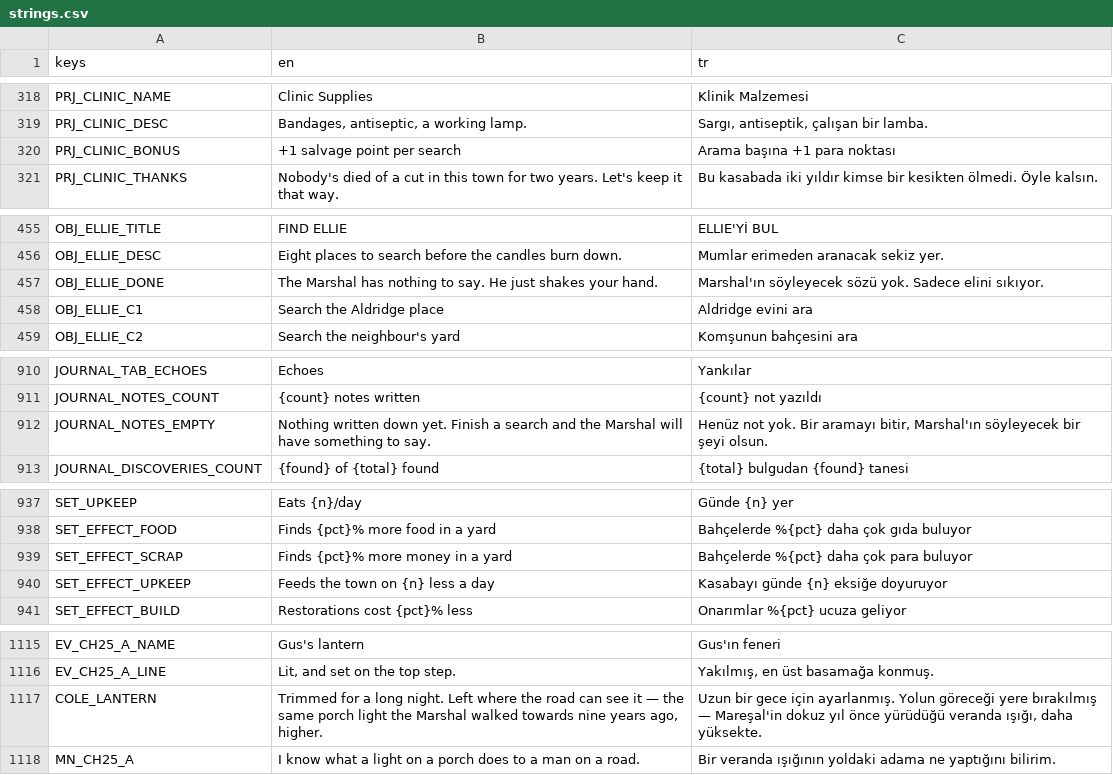
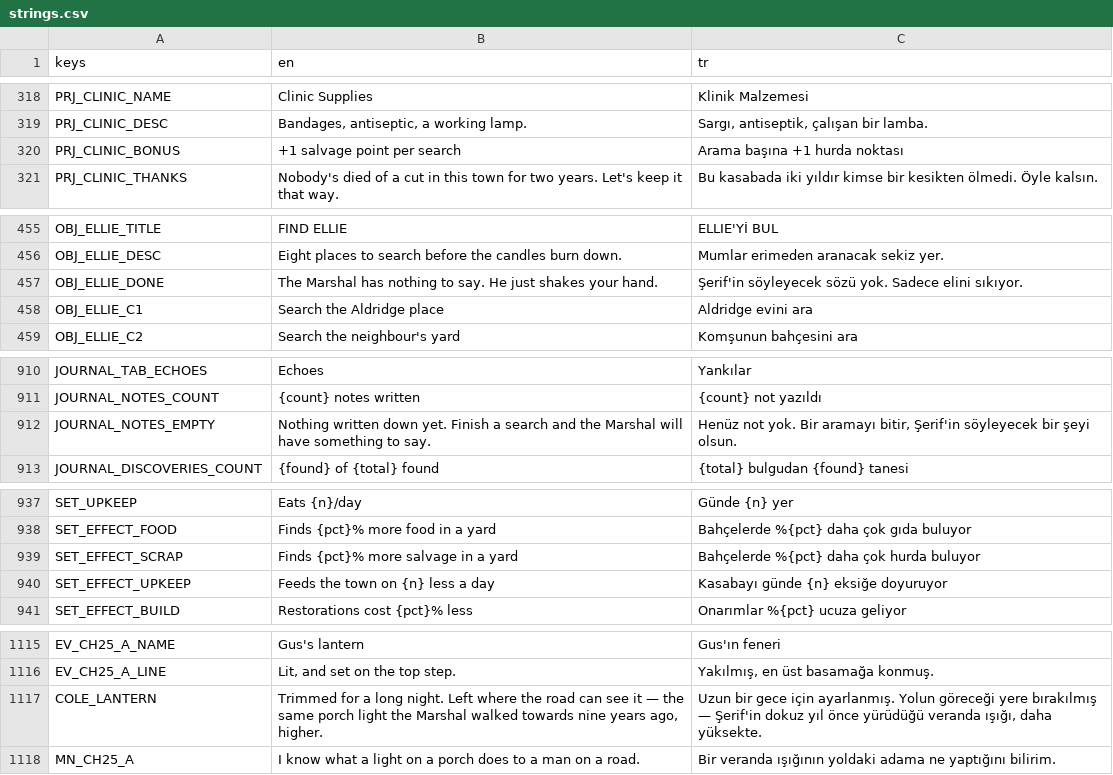
Before and after one commit to osdeniz/underthelawn, a CSV file: i18n/strings.csv, drawn as a sheet; only a part is shown, gaps mark what is left out; the diff covers the shown part only.

Commit message:
G19.1: salvage not cash, the detective is the player, and the stale suites
Money bundles floated over the grass in a world with no money; SalvageProp
lies at ground level and is revealed by cutting beside it, food crates the
same. Player = detective, NPC = Marshal / Şerif, a bridge card after the road.
Incomplete nudge once, pause RESTART dimmed and two-tap. HubStillCheck proves
the black hub was a capture artefact. TestBase fails runs with too few claims,
the runner fails on SCRIPT ERROR. Case 3 echoes written; five stale suites
(Food, Economy verdict, Variant, Story, SkyLife aspect) repaired.

```diff
--- a/i18n/strings.csv
+++ b/i18n/strings.csv
@@ -319,3 +319,3 @@ PRJ_CLINIC_NAME,Clinic Supplies,Klinik Malzemesi
 PRJ_CLINIC_DESC,"Bandages, antiseptic, a working lamp.","Sargı, antiseptik, çalışan bir lamba."
-PRJ_CLINIC_BONUS,+1 salvage point per search,Arama başına +1 para noktası
+PRJ_CLINIC_BONUS,+1 salvage point per search,Arama başına +1 hurda noktası
 PRJ_CLINIC_THANKS,Nobody's died of a cut in this town for two years. Let's keep it that way.,Bu kasabada iki yıldır kimse bir kesikten ölmedi. Öyle kalsın.
@@ -456,3 +456,3 @@ OBJ_ELLIE_TITLE,FIND ELLIE,ELLIE'Yİ BUL
 OBJ_ELLIE_DESC,Eight places to search before the candles burn down.,Mumlar erimeden aranacak sekiz yer.
-OBJ_ELLIE_DONE,The Marshal has nothing to say. He just shakes your hand.,Marshal'ın söyleyecek sözü yok. Sadece elini sıkıyor.
+OBJ_ELLIE_DONE,The Marshal has nothing to say. He just shakes your hand.,Şerif'in söyleyecek sözü yok. Sadece elini sıkıyor.
 OBJ_ELLIE_C1,Search the Aldridge place,Aldridge evini ara
@@ -911,3 +911,3 @@ JOURNAL_TAB_ECHOES,Echoes,Yankılar
 JOURNAL_NOTES_COUNT,{count} notes written,{count} not yazıldı
-JOURNAL_NOTES_EMPTY,Nothing written down yet. Finish a search and the Marshal will have something to say.,"Henüz not yok. Bir aramayı bitir, Marshal'ın söyleyecek bir şeyi olsun."
+JOURNAL_NOTES_EMPTY,Nothing written down yet. Finish a search and the Marshal will have something to say.,"Henüz not yok. Bir aramayı bitir, Şerif'in söyleyecek bir şeyi olsun."
 JOURNAL_DISCOVERIES_COUNT,{found} of {total} found,{total} bulgudan {found} tanesi
@@ -938,3 +938,3 @@ SET_UPKEEP,Eats {n}/day,Günde {n} yer
 SET_EFFECT_FOOD,Finds {pct}% more food in a yard,Bahçelerde %{pct} daha çok gıda buluyor
-SET_EFFECT_SCRAP,Finds {pct}% more money in a yard,Bahçelerde %{pct} daha çok para buluyor
+SET_EFFECT_SCRAP,Finds {pct}% more salvage in a yard,Bahçelerde %{pct} daha çok hurda buluyor
 SET_EFFECT_UPKEEP,Feeds the town on {n} less a day,Kasabayı günde {n} eksiğe doyuruyor
@@ -1116,3 +1116,3 @@ EV_CH25_A_NAME,Gus's lantern,Gus'ın feneri
 EV_CH25_A_LINE,"Lit, and set on the top step.","Yakılmış, en üst basamağa konmuş."
-COLE_LANTERN,"Trimmed for a long night. Left where the road can see it — the same porch light the Marshal walked towards nine years ago, higher.","Uzun bir gece için ayarlanmış. Yolun göreceği yere bırakılmış — Mareşal'in dokuz yıl önce yürüdüğü veranda ışığı, daha yüksekte."
+COLE_LANTERN,"Trimmed for a long night. Left where the road can see it — the same porch light the Marshal walked towards nine years ago, higher.","Uzun bir gece için ayarlanmış. Yolun göreceği yere bırakılmış — Şerif'in dokuz yıl önce yürüdüğü veranda ışığı, daha yüksekte."
 MN_CH25_A,I know what a light on a porch does to a man on a road.,Bir veranda ışığının yoldaki adama ne yaptığını bilirim.
```
Also changed, not shown: 19 added rows and 14 edited cells elsewhere in this file, 32 other files.
